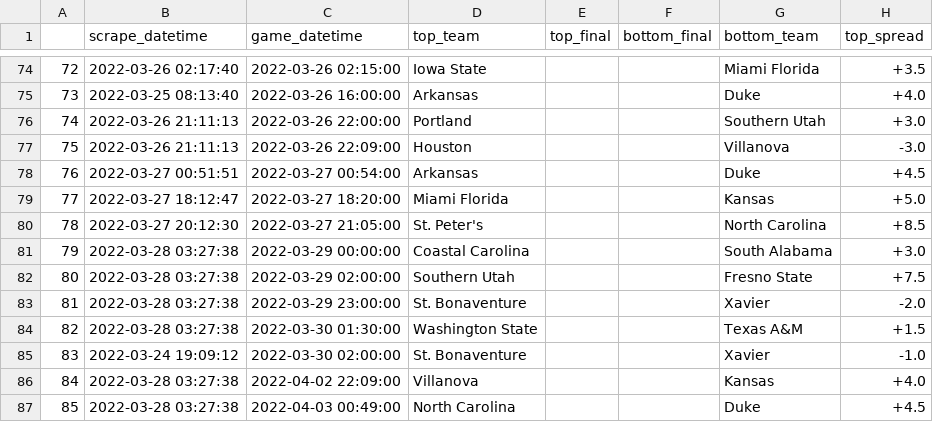
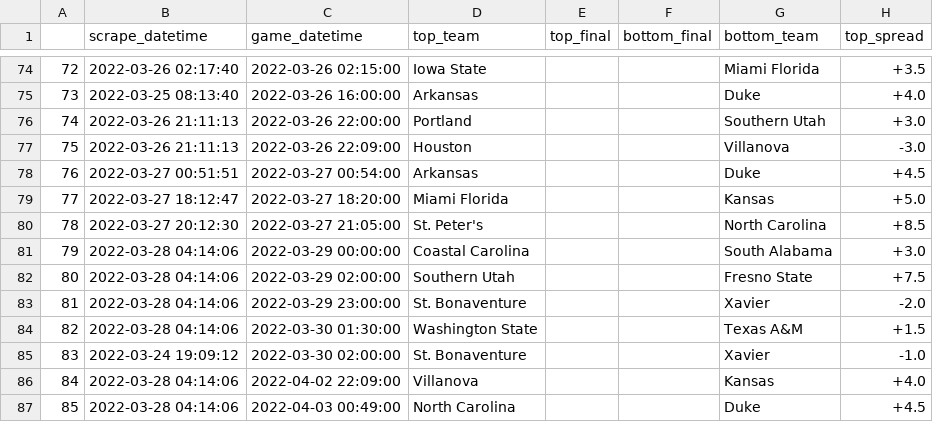
Before and after one commit to rileypeterson/movada, a CSV file: ncaab/data/bovada/last_events.csv, drawn as a sheet; only a part is shown, gaps mark what is left out; the diff names each change by its address in the sheet, - before the commit and + after, or states it on an @@ line.

```diff
--- a/ncaab/data/bovada/last_events.csv
+++ b/ncaab/data/bovada/last_events.csv
-B81:B84 (scrape_datetime): 2022-03-28 03:27:38
+B81:B84 (scrape_datetime): 2022-03-28 04:14:06
-B86:B87 (scrape_datetime): 2022-03-28 03:27:38
+B86:B87 (scrape_datetime): 2022-03-28 04:14:06
```
Also changed, not shown: ncaab/data/bovada/next_events.csv.
